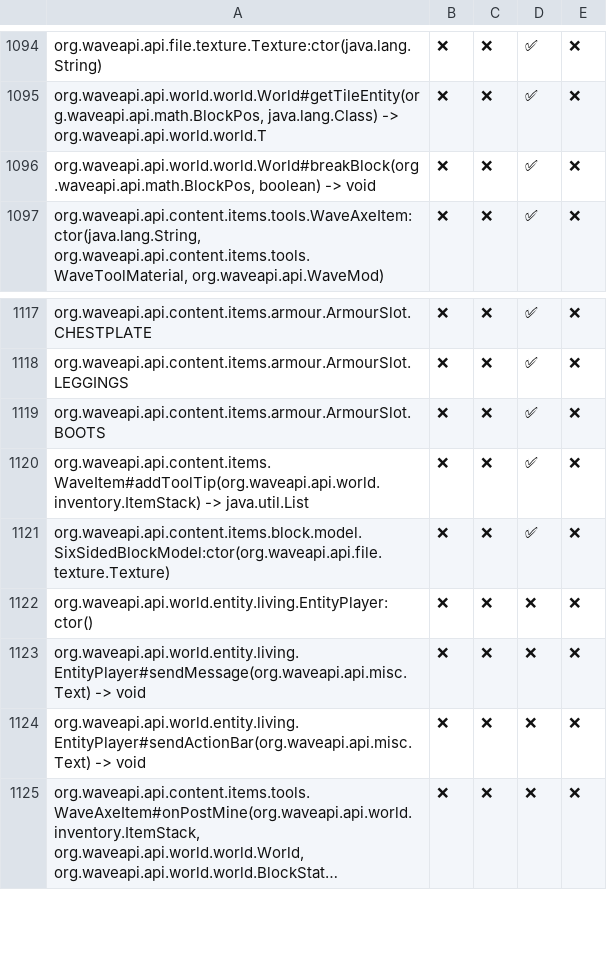
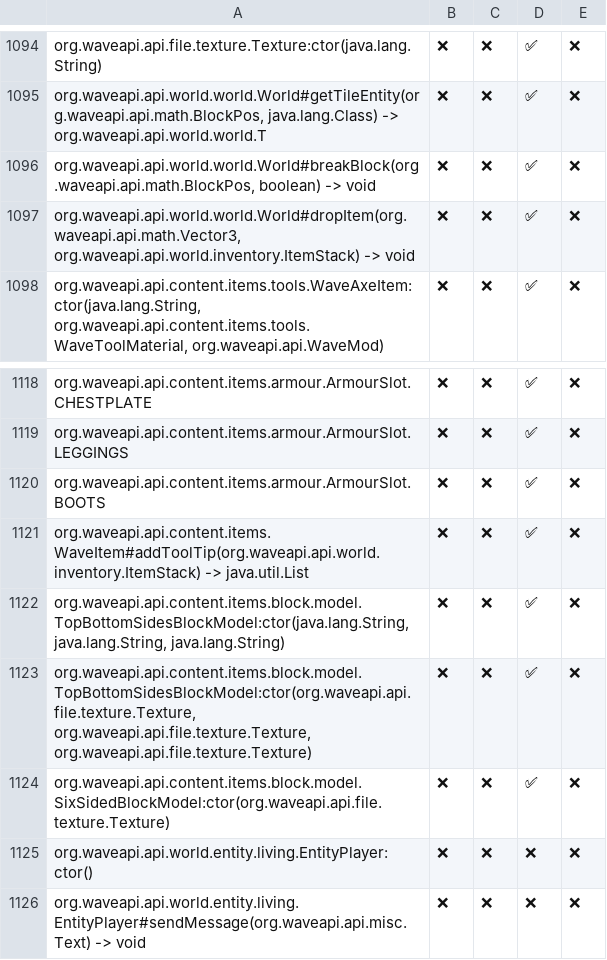
Before and after one commit to WaveAPI/Api-implementation-tester, a CSV file: info.csv, drawn as a sheet; only a part is shown, gaps mark what is left out; the shorter side is filled out with more unchanged rows; long unchanged cells end in ….

Commit message:
run

```diff
--- a/info.csv
+++ b/info.csv
@@ -1096,2 +1096,3 @@
 "org.waveapi.api.world.world.World#breakBlock(org.waveapi.api.math.BlockPos, boolean) -> void","❌","❌","✅","❌"
+"org.waveapi.api.world.world.World#dropItem(org.waveapi.api.math.Vector3, org.waveapi.api.world.inventory.ItemStack) -> void","❌","❌","✅","❌"
 "org.waveapi.api.content.items.tools.WaveAxeItem:ctor(java.lang.String, org.waveapi.api.content.items.tools.WaveToolMaterial, org.waveapi.api.WaveMod)","❌","❌","✅","❌"
@@ -1120,2 +1121,4 @@
 "org.waveapi.api.content.items.WaveItem#addToolTip(org.waveapi.api.world.inventory.ItemStack) -> java.util.List","❌","❌","✅","❌"
+"org.waveapi.api.content.items.block.model.TopBottomSidesBlockModel:ctor(java.lang.String, java.lang.String, java.lang.String)","❌","❌","✅","❌"
+"org.waveapi.api.content.items.block.model.TopBottomSidesBlockModel:ctor(org.waveapi.api.file.texture.Texture, org.waveapi.api.file.texture.Texture, org.waveapi.api.file.texture.Texture)","❌","❌","✅","❌"
 "org.waveapi.api.content.items.block.model.SixSidedBlockModel:ctor(org.waveapi.api.file.texture.Texture)","❌","❌","✅","❌"
```
